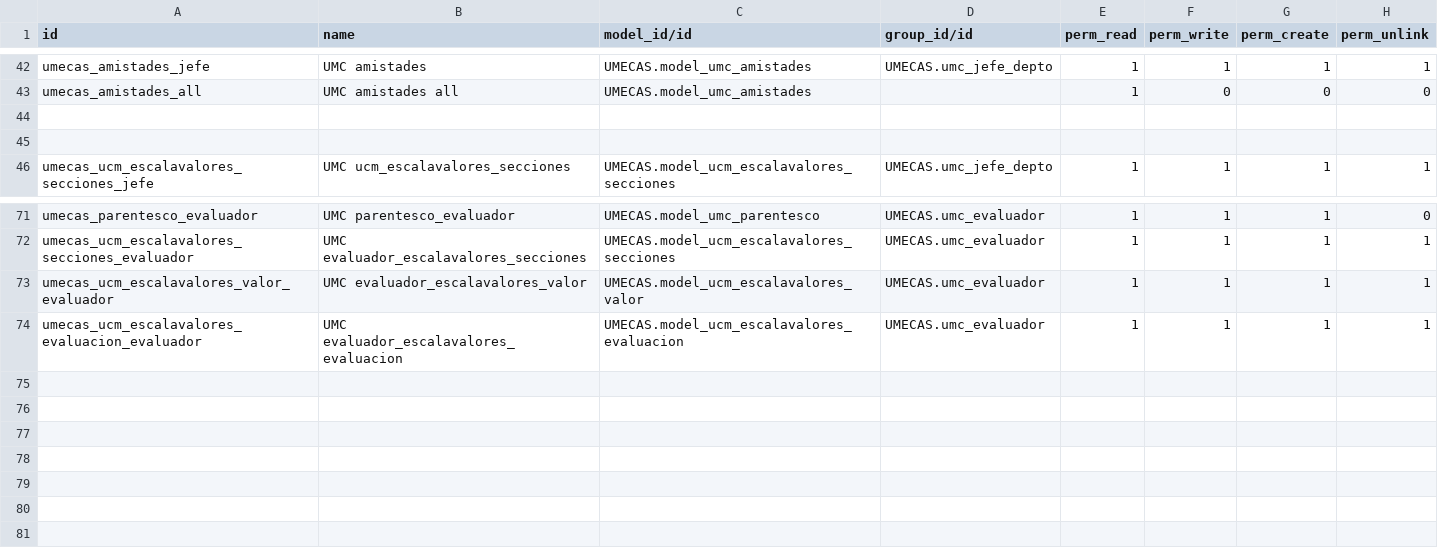
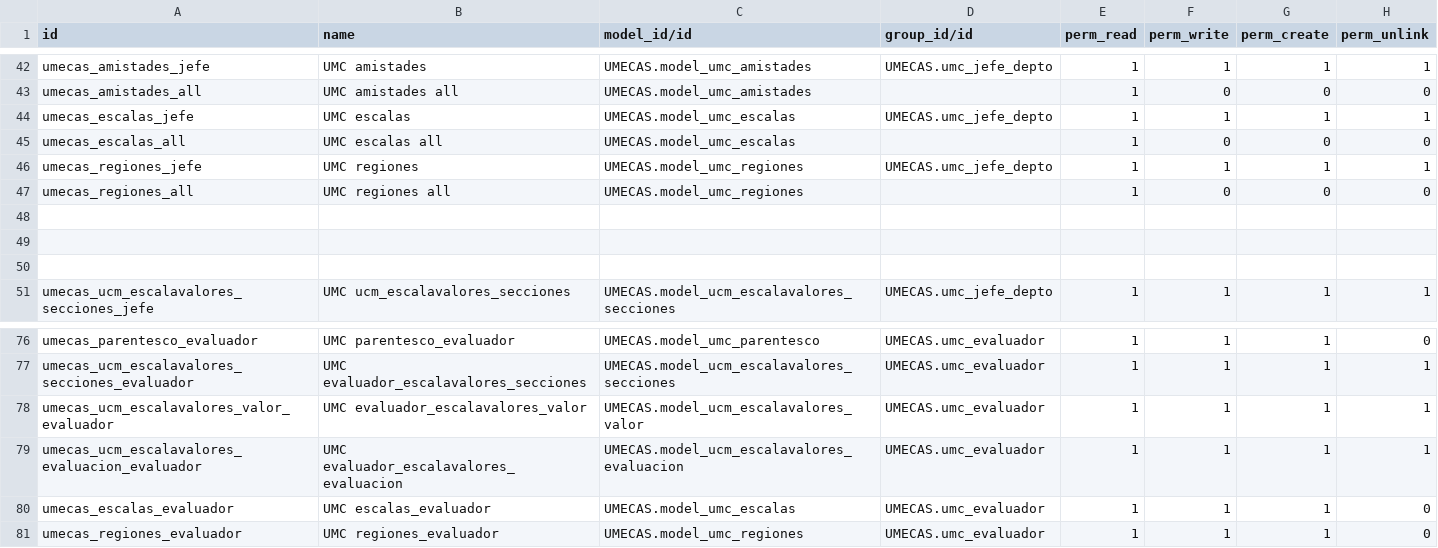
Before and after one commit to nabiforks/modulos_umecas, a CSV file: UMECAS/security/ir.model.access.csv, drawn as a sheet; only a part is shown, gaps mark what is left out; the diff names each change by its address in the sheet, - before the commit and + after, or states it on an @@ line.

Commit message:
[REF] UMECAS : datos demo, regiones, escalas dinamicas

```diff
--- a/UMECAS/security/ir.model.access.csv
+++ b/UMECAS/security/ir.model.access.csv
+row 44: umecas_escalas_jefe | UMC escalas | UMECAS.model_umc_escalas | UMECAS.umc_jefe_depto | 1 | 1 | 1 | 1
+row 45: umecas_escalas_all | UMC escalas all | UMECAS.model_umc_escalas |  | 1 | 0 | 0 | 0
+row 46: umecas_regiones_jefe | UMC regiones | UMECAS.model_umc_regiones | UMECAS.umc_jefe_depto | 1 | 1 | 1 | 1
+row 47: umecas_regiones_all | UMC regiones all | UMECAS.model_umc_regiones |  | 1 | 0 | 0 | 0
+row 48: (empty)
+row 80: umecas_escalas_evaluador | UMC escalas_evaluador | UMECAS.model_umc_escalas | UMECAS.umc_evaluador | 1 | 1 | 1 | 0
+row 81: umecas_regiones_evaluador | UMC regiones_evaluador | UMECAS.model_umc_regiones | UMECAS.umc_evaluador | 1 | 1 | 1 | 0
```
Also changed, not shown: 15 other files.
